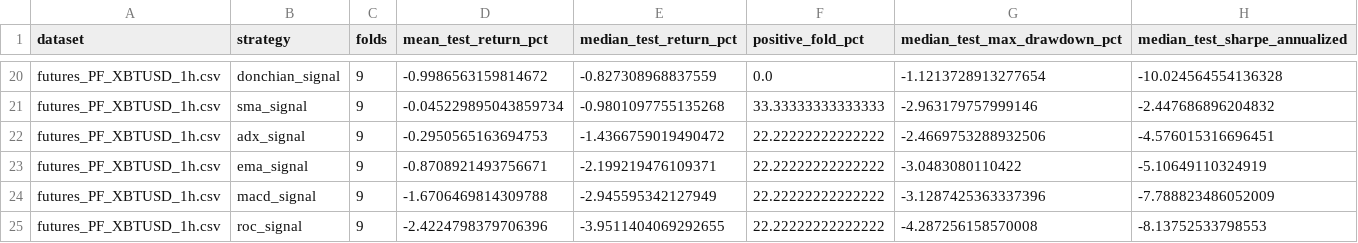
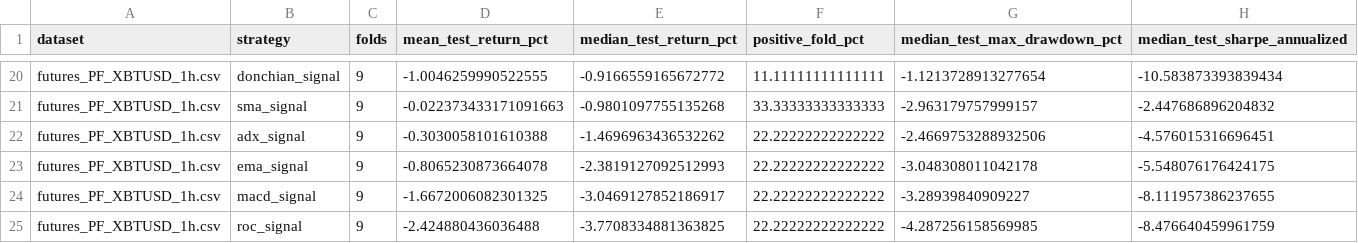
Before and after one commit to SitnerVS/QuantLab-100, a CSV file: reports/futures_walk_forward_ranking.csv, drawn as a sheet; only a part is shown, gaps mark what is left out; the diff covers the shown part only; the diff names each change by its address in the sheet, - before the commit and + after, or states it on an @@ line.

```diff
--- a/reports/futures_walk_forward_ranking.csv
+++ b/reports/futures_walk_forward_ranking.csv
-D20 (mean_test_return_pct): -0.9986563159814672
+D20 (mean_test_return_pct): -1.0046259990522555
-E20 (median_test_return_pct): -0.827308968837559
+E20 (median_test_return_pct): -0.9166559165672772
-F20 (positive_fold_pct): 0.0
+F20 (positive_fold_pct): 11.11111111111111
-H20 (median_test_sharpe_annualized): -10.024564554136328
+H20 (median_test_sharpe_annualized): -10.583873393839434
-D21 (mean_test_return_pct): -0.045229895043859734
+D21 (mean_test_return_pct): -0.022373433171091663
-G21 (median_test_max_drawdown_pct): -2.963179757999146
+G21 (median_test_max_drawdown_pct): -2.963179757999157
-D22 (mean_test_return_pct): -0.2950565163694753
+D22 (mean_test_return_pct): -0.3030058101610388
-E22 (median_test_return_pct): -1.4366759019490472
+E22 (median_test_return_pct): -1.4696963436532262
-D23 (mean_test_return_pct): -0.8708921493756671
+D23 (mean_test_return_pct): -0.8065230873664078
-E23 (median_test_return_pct): -2.199219476109371
+E23 (median_test_return_pct): -2.3819127092512993
-G23 (median_test_max_drawdown_pct): -3.0483080110422
+G23 (median_test_max_drawdown_pct): -3.048308011042178
-H23 (median_test_sharpe_annualized): -5.10649110324919
+H23 (median_test_sharpe_annualized): -5.548076176424175
-D24 (mean_test_return_pct): -1.6706469814309788
+D24 (mean_test_return_pct): -1.6672006082301325
-E24 (median_test_return_pct): -2.945595342127949
+E24 (median_test_return_pct): -3.0469127852186917
-G24 (median_test_max_drawdown_pct): -3.1287425363337396
+G24 (median_test_max_drawdown_pct): -3.28939840909227
-H24 (median_test_sharpe_annualized): -7.788823486052009
+H24 (median_test_sharpe_annualized): -8.111957386237655
-D25 (mean_test_return_pct): -2.4224798379706396
+D25 (mean_test_return_pct): -2.424880436036488
-E25 (median_test_return_pct): -3.9511404069292655
+E25 (median_test_return_pct): -3.7708334881363825
-G25 (median_test_max_drawdown_pct): -4.287256158570008
+G25 (median_test_max_drawdown_pct): -4.287256158569985
-H25 (median_test_sharpe_annualized): -8.13752533798553
+H25 (median_test_sharpe_annualized): -8.476640459961759
```
Also changed, not shown: 3 added rows, 3 removed rows and 53 edited cells elsewhere in this file, reports/backtest_summary.csv, reports/futures_long_short_backtest_summary.csv, 16 other files.
